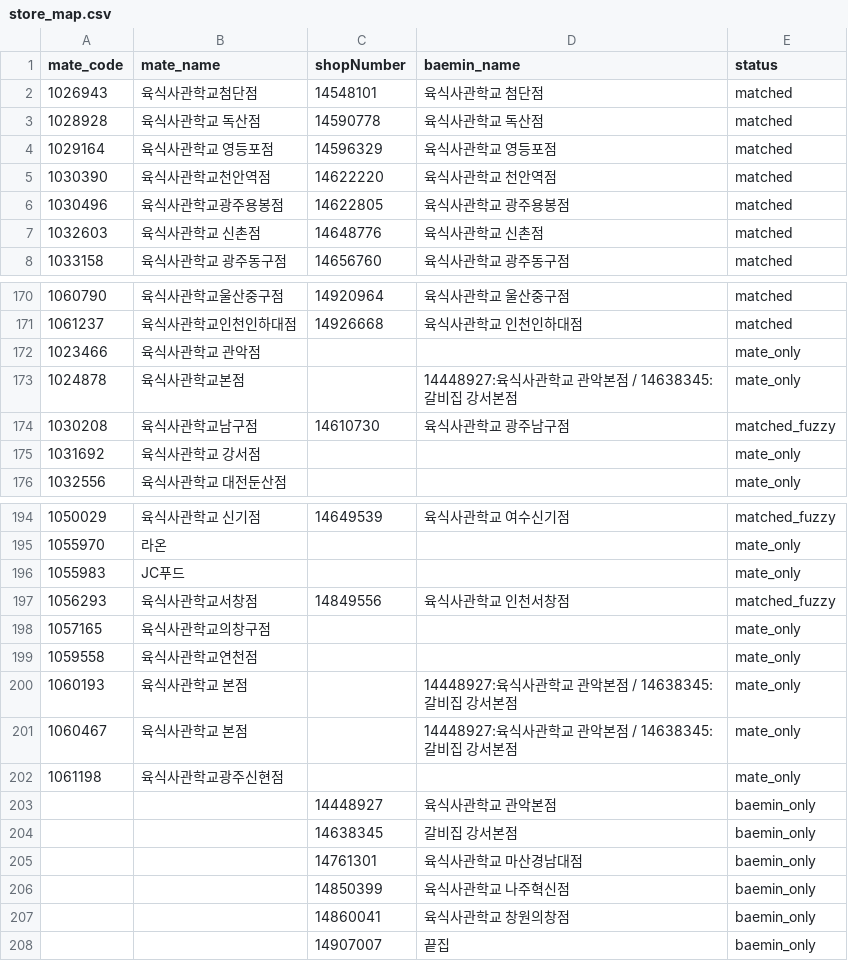
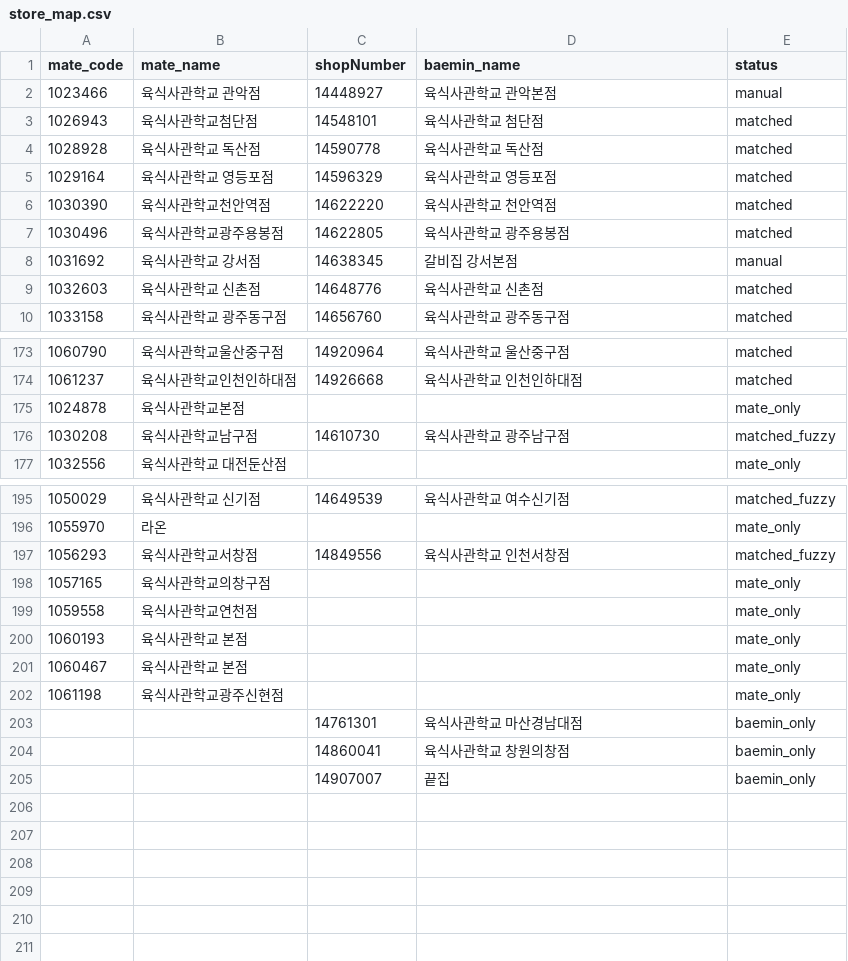
Before and after one commit to kwonclaw-cyber/stock-alert, a CSV file: sample_collection/dataset/store_map.csv, drawn as a sheet; only a part is shown, gaps mark what is left out; the diff covers the shown part only.

```diff
--- a/sample_collection/dataset/store_map.csv
+++ b/sample_collection/dataset/store_map.csv
@@ -1,2 +1,3 @@
 mate_code,mate_name,shopNumber,baemin_name,status
+1023466,육식사관학교 관악점,14448927,육식사관학교 관악본점,manual
 1026943,육식사관학교첨단점,14548101,육식사관학교 첨단점,matched
@@ -6,2 +7,3 @@
 1030496,육식사관학교광주용봉점,14622805,육식사관학교 광주용봉점,matched
+1031692,육식사관학교 강서점,14638345,갈비집 강서본점,manual
 1032603,육식사관학교 신촌점,14648776,육식사관학교 신촌점,matched
@@ -171,6 +174,4 @@
 1061237,육식사관학교인천인하대점,14926668,육식사관학교 인천인하대점,matched
-1023466,육식사관학교 관악점,,,mate_only
-1024878,육식사관학교본점,,14448927:육식사관학교 관악본점 / 14638345:갈비집 강서본점,mate_only
+1024878,육식사관학교본점,,,mate_only
 1030208,육식사관학교남구점,14610730,육식사관학교 광주남구점,matched_fuzzy
-1031692,육식사관학교 강서점,,,mate_only
 1032556,육식사관학교 대전둔산점,,,mate_only
@@ -195,3 +196,2 @@
 1055970,라온,,,mate_only
-1055983,JC푸드,,,mate_only
 1056293,육식사관학교서창점,14849556,육식사관학교 인천서창점,matched_fuzzy
@@ -199,9 +199,6 @@
 1059558,육식사관학교연천점,,,mate_only
-1060193,육식사관학교 본점,,14448927:육식사관학교 관악본점 / 14638345:갈비집 강서본점,mate_only
-1060467,육식사관학교 본점,,14448927:육식사관학교 관악본점 / 14638345:갈비집 강서본점,mate_only
+1060193,육식사관학교 본점,,,mate_only
+1060467,육식사관학교 본점,,,mate_only
 1061198,육식사관학교광주신현점,,,mate_only
-,,14448927,육식사관학교 관악본점,baemin_only
-,,14638345,갈비집 강서본점,baemin_only
 ,,14761301,육식사관학교 마산경남대점,baemin_only
-,,14850399,육식사관학교 나주혁신점,baemin_only
 ,,14860041,육식사관학교 창원의창점,baemin_only
```
Also changed, not shown: 1 added row elsewhere in this file, sample_collection/dataset/discount_depth.csv, sample_collection/dataset/store_report.csv, 9 other files.
